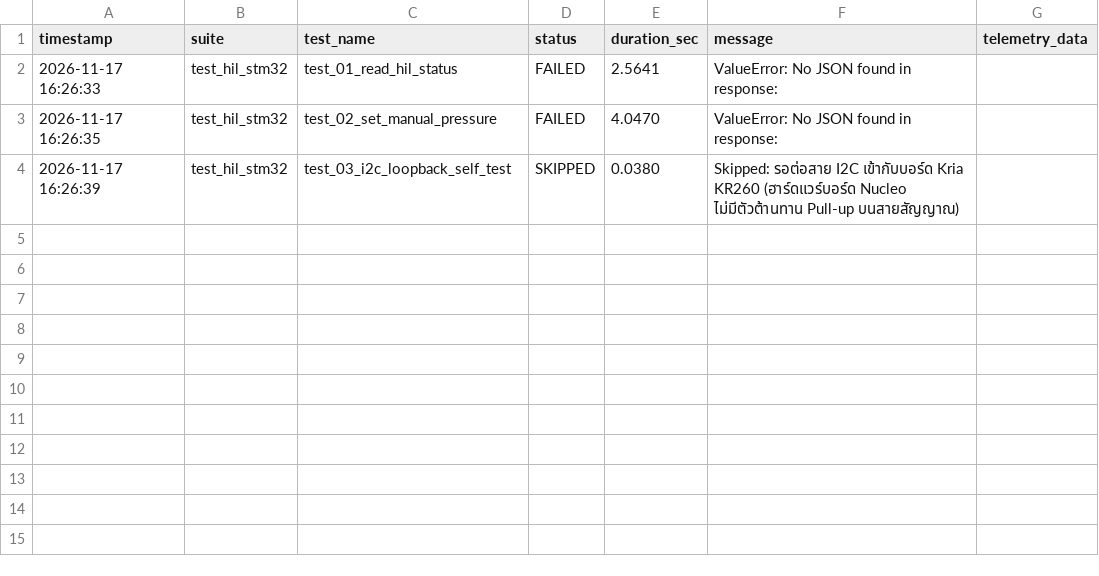
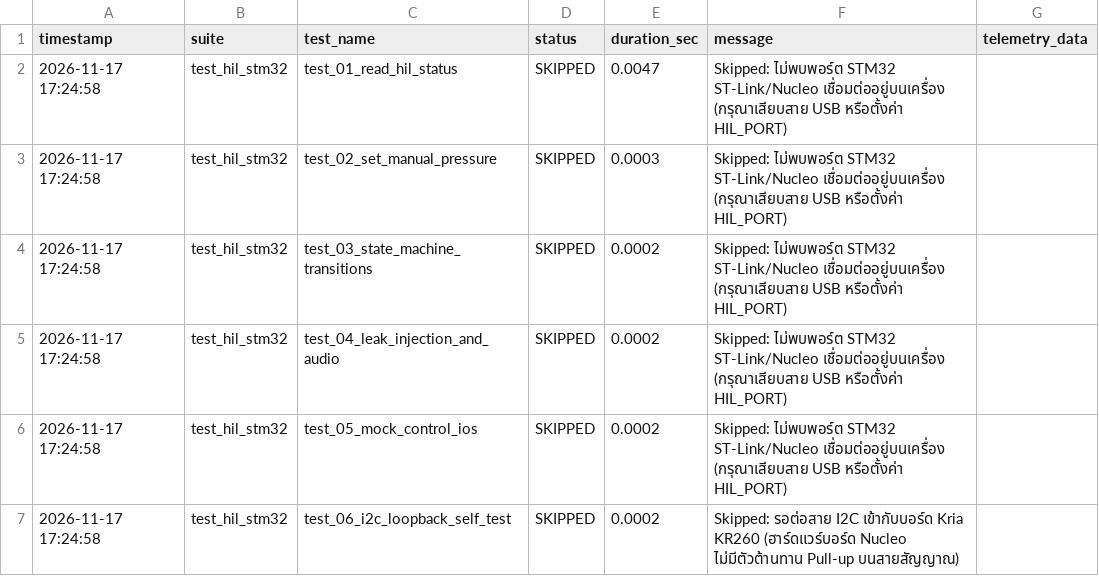
Before and after one commit to riwrivvriw/kria260-stm32-hil-cicd, a CSV file: reports/test_results.csv, drawn as a sheet.

Commit message:
feat: implement core STM32 HIL firmware and automated test suite for KR260 integration

```diff
--- a/reports/test_results.csv
+++ b/reports/test_results.csv
@@ -1,4 +1,7 @@
 timestamp,suite,test_name,status,duration_sec,message,telemetry_data
-2026-11-17 16:26:33,test_hil_stm32,test_01_read_hil_status,FAILED,2.5641,ValueError: No JSON found in response:,
-2026-11-17 16:26:35,test_hil_stm32,test_02_set_manual_pressure,FAILED,4.0470,ValueError: No JSON found in response:,
-2026-11-17 16:26:39,test_hil_stm32,test_03_i2c_loopback_self_test,SKIPPED,0.0380,Skipped: รอต่อสาย I2C เข้ากับบอร์ด Kria KR260 (ฮาร์ดแวร์บอร์ด Nucleo ไม่มีตัวต้านทาน Pull-up บนสายสัญญาณ),
+2026-11-17 17:24:58,test_hil_stm32,test_01_read_hil_status,SKIPPED,0.0047,Skipped: ไม่พบพอร์ต STM32 ST-Link/Nucleo เชื่อมต่ออยู่บนเครื่อง (กรุณาเสียบสาย USB หรือตั้งค่า HIL_PORT),
+2026-11-17 17:24:58,test_hil_stm32,test_02_set_manual_pressure,SKIPPED,0.0003,Skipped: ไม่พบพอร์ต STM32 ST-Link/Nucleo เชื่อมต่ออยู่บนเครื่อง (กรุณาเสียบสาย USB หรือตั้งค่า HIL_PORT),
+2026-11-17 17:24:58,test_hil_stm32,test_03_state_machine_transitions,SKIPPED,0.0002,Skipped: ไม่พบพอร์ต STM32 ST-Link/Nucleo เชื่อมต่ออยู่บนเครื่อง (กรุณาเสียบสาย USB หรือตั้งค่า HIL_PORT),
+2026-11-17 17:24:58,test_hil_stm32,test_04_leak_injection_and_audio,SKIPPED,0.0002,Skipped: ไม่พบพอร์ต STM32 ST-Link/Nucleo เชื่อมต่ออยู่บนเครื่อง (กรุณาเสียบสาย USB หรือตั้งค่า HIL_PORT),
+2026-11-17 17:24:58,test_hil_stm32,test_05_mock_control_ios,SKIPPED,0.0002,Skipped: ไม่พบพอร์ต STM32 ST-Link/Nucleo เชื่อมต่ออยู่บนเครื่อง (กรุณาเสียบสาย USB หรือตั้งค่า HIL_PORT),
+2026-11-17 17:24:58,test_hil_stm32,test_06_i2c_loopback_self_test,SKIPPED,0.0002,Skipped: รอต่อสาย I2C เข้ากับบอร์ด Kria KR260 (ฮาร์ดแวร์บอร์ด Nucleo ไม่มีตัวต้านทาน Pull-up บนสายสัญญาณ),
```
Also changed, not shown: 17 other files.
